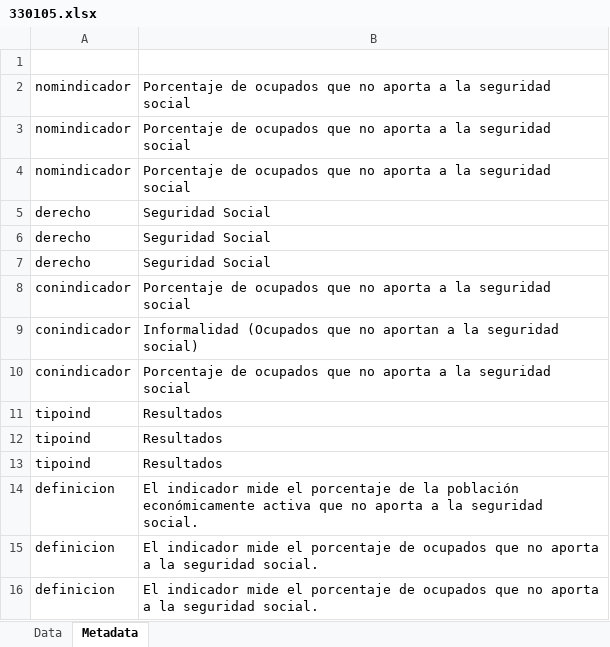
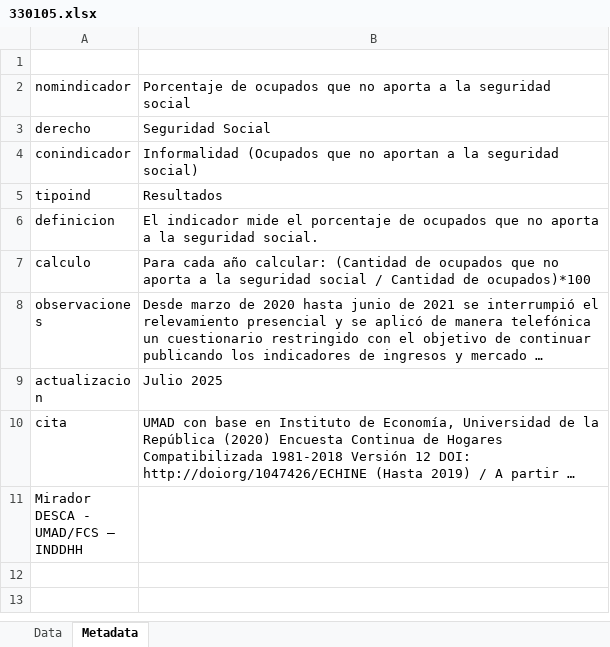
Before and after one commit to UMAD-FCS/DESCA-app, an Excel workbook: indicadores/tablas/330105.xlsx, sheet Metadata, drawn as a sheet; only a part is shown; the shorter side is filled out with more unchanged rows; long unchanged cells end in …; values as stored, in another font and other column widths than the file's, no borders; the diff covers the shown part only; the diff names each change by its address in the sheet, - before the commit and + after, or states it on an @@ line.

```diff
--- a/indicadores/tablas/330105.xlsx (sheet Metadata)
+++ b/indicadores/tablas/330105.xlsx (sheet Metadata)
-row 3: nomindicador | Porcentaje de ocupados que no aporta a la seguridad social
-row 4: nomindicador | Porcentaje de ocupados que no aporta a la seguridad social
-row 6: derecho | Seguridad Social
-row 7: derecho | Seguridad Social
-row 8: conindicador | Porcentaje de ocupados que no aporta a la seguridad social
-row 10: conindicador | Porcentaje de ocupados que no aporta a la seguridad social
-row 12: tipoind | Resultados
-row 13: tipoind | Resultados
-row 14: definicion | El indicador mide el porcentaje de la población económicamente activa que no aporta a la seguridad social.
-row 16: definicion | El indicador mide el porcentaje de ocupados que no aporta a la seguridad social.
```
Also changed, not shown: 10 removed rows elsewhere in this sheet, Data/Act_jul_2025.xlsx, Data/Base_fichas_indicadores.xlsx, 7 other files.
